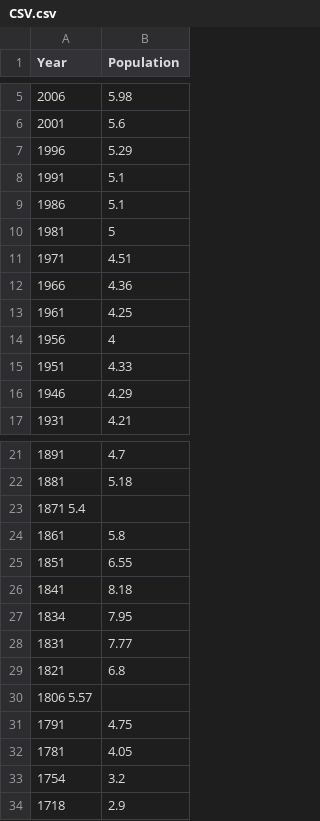
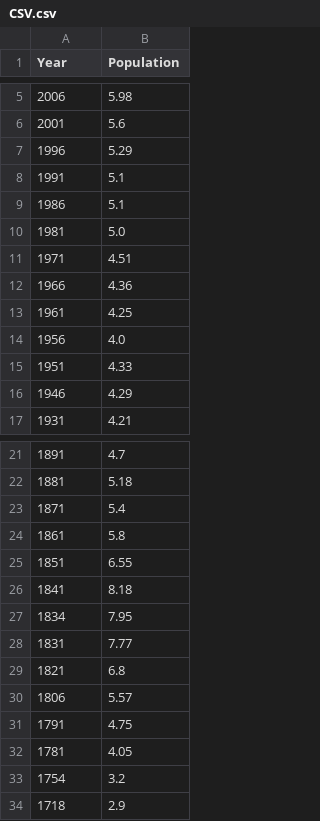
Before and after one commit to SarahMcGuill/LCCS, a CSV file: CSV.csv, drawn as a sheet; only a part is shown, gaps mark what is left out; removed rows and columns are numbered as before the commit, all else as after; the diff names each change by its address in the sheet, - before the commit and + after, or states it on an @@ line.

Commit message:
Update CSV.csv

```diff
--- a/CSV.csv
+++ b/CSV.csv
-B10 (Population): 5
+B10 (Population): 5.0
-B14 (Population): 4
+B14 (Population): 4.0
-row 23: 1871 5.4
+row 23: 1871 | 5.4
-row 30: 1806 5.57
+row 30: 1806 | 5.57
```
